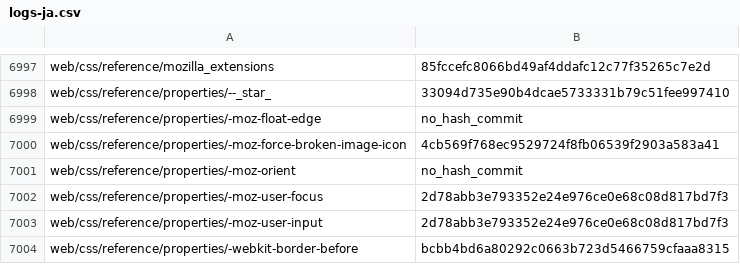
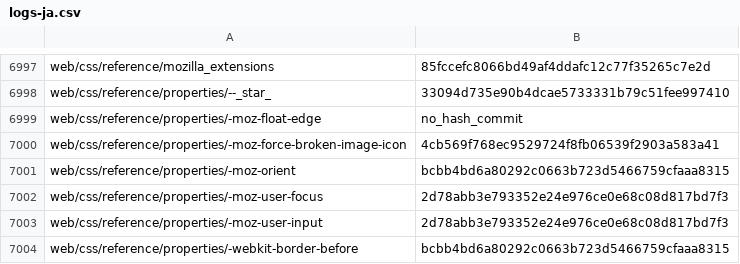
Before and after one commit to tristantheb/history-content-stats, a CSV file: history/logs-ja.csv, drawn as a sheet; only a part is shown, gaps mark what is left out.

Commit message:
sync(data): synchronize repositories data (#489)

```diff
--- a/history/logs-ja.csv
+++ b/history/logs-ja.csv
@@ -7000,3 +7000,3 @@ web/css/reference/properties/-moz-float-edge,no_hash_commit
 web/css/reference/properties/-moz-force-broken-image-icon,4cb569f768ec9529724f8fb06539f2903a583a41
-web/css/reference/properties/-moz-orient,no_hash_commit
+web/css/reference/properties/-moz-orient,bcbb4bd6a80292c0663b723d5466759cfaaa8315
 web/css/reference/properties/-moz-user-focus,2d78abb3e793352e24e976ce0e68c08d817bd7f3
```
Also changed, not shown: statistics/parity-ja.csv.
